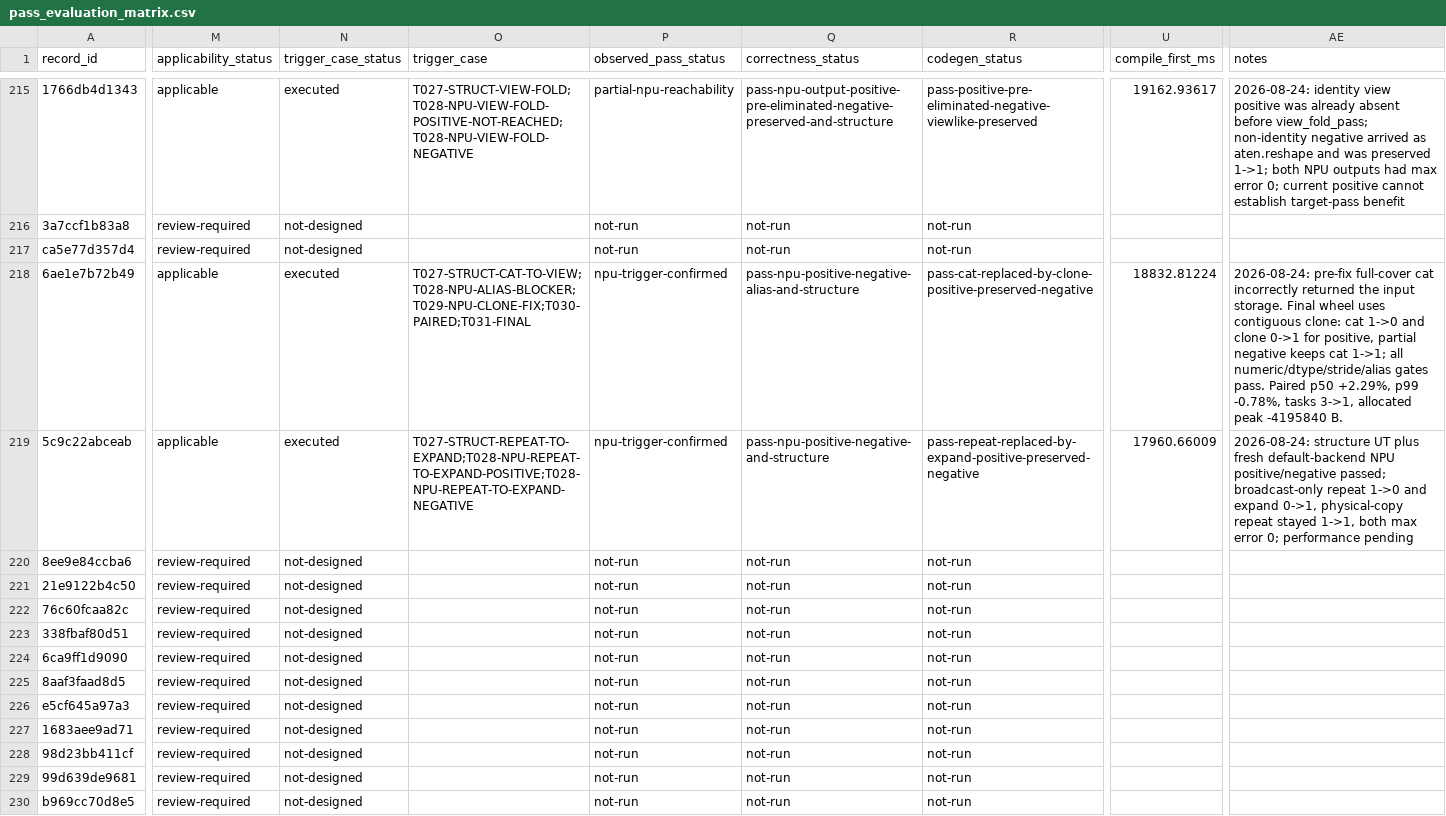
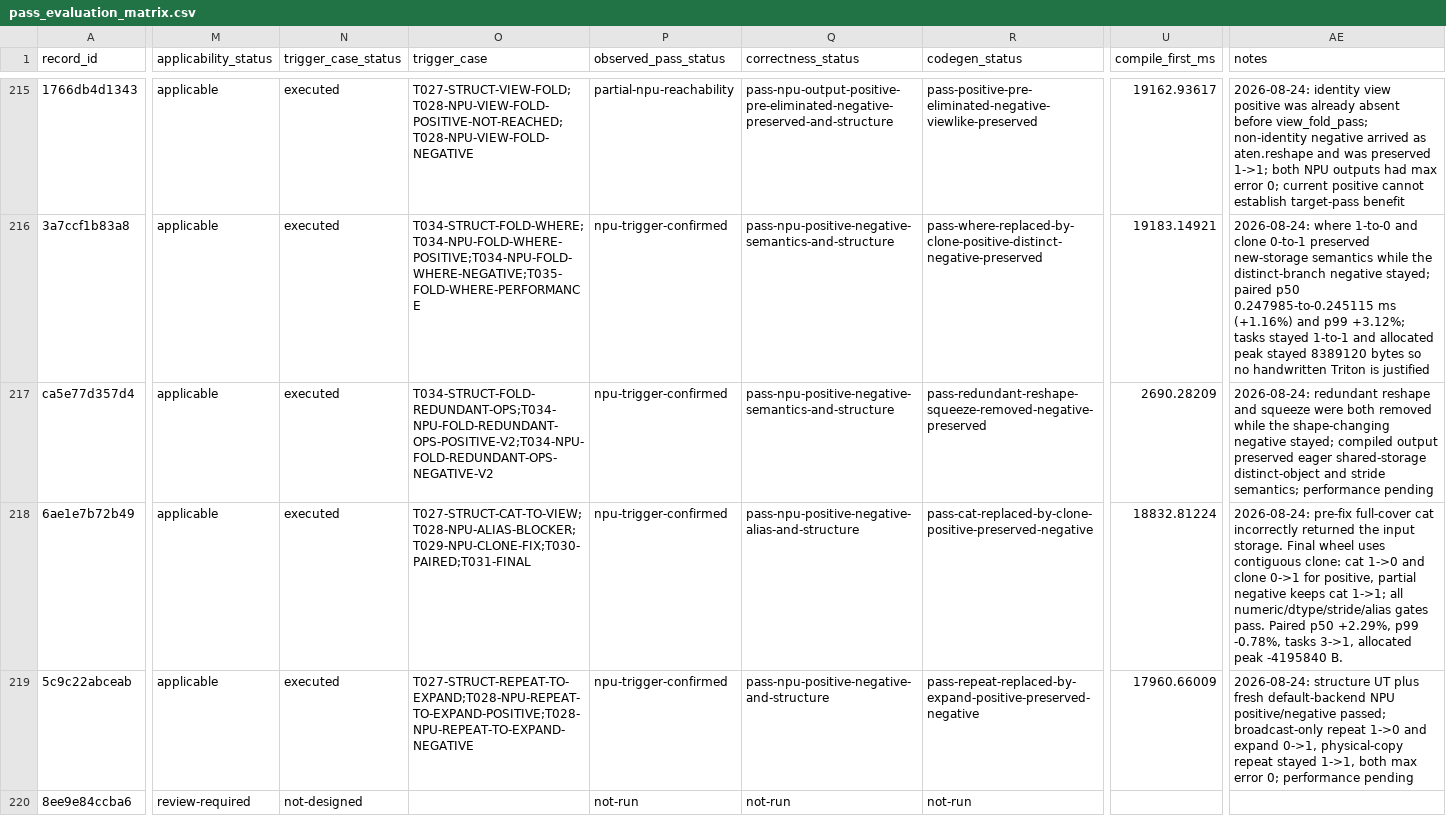
Before and after one commit to Beaver2323/Subgraph-Fusion-Pass-Optimization, a CSV file: report/pass_src_20260820/pass_evaluation_matrix.csv, drawn as a sheet; only a part is shown, gaps mark what is left out; the shorter side is filled out with more unchanged rows; the diff covers the shown part only; the diff names each change by its address in the sheet, - before the commit and + after, or states it on an @@ line.

Commit message:
docs: add third B2 audit and fold_where results

```diff
--- a/report/pass_src_20260820/pass_evaluation_matrix.csv
+++ b/report/pass_src_20260820/pass_evaluation_matrix.csv
-M216:M217 (applicability_status): review-required
+M216:M217 (applicability_status): applicable
-N216:N217 (trigger_case_status): not-designed
+N216:N217 (trigger_case_status): executed
-O216 (trigger_case): (empty)
+O216 (trigger_case): T034-STRUCT-FOLD-WHERE;T034-NPU-FOLD-WHERE-POSITIVE;T034-NPU-FOLD-WHERE-NEGATIVE;T035-FOLD-WHERE-PERFORMANCE
-P216:P217 (observed_pass_status): not-run
+P216:P217 (observed_pass_status): npu-trigger-confirmed
-Q216:Q217 (correctness_status): not-run
+Q216:Q217 (correctness_status): pass-npu-positive-negative-semantics-and-structure
-R216 (codegen_status): not-run
+R216 (codegen_status): pass-where-replaced-by-clone-positive-distinct-negative-preserved
-U216 (compile_first_ms): (empty)
+U216 (compile_first_ms): 19183.14921
-AE216 (notes): (empty)
+AE216 (notes): 2026-08-24: where 1-to-0 and clone 0-to-1 preserved new-storage semantics while the distinct-branch negative stayed; paired p50 0.247985-to-0.245115 ms (+1.16%) and p99 +3.12%; tasks stayed 1-to-1 and allocated peak stayed 8389120 bytes so no handwritten Triton is justified
-O217 (trigger_case): (empty)
+O217 (trigger_case): T034-STRUCT-FOLD-REDUNDANT-OPS;T034-NPU-FOLD-REDUNDANT-OPS-POSITIVE-V2;T034-NPU-FOLD-REDUNDANT-OPS-NEGATIVE-V2
-R217 (codegen_status): not-run
+R217 (codegen_status): pass-redundant-reshape-squeeze-removed-negative-preserved
-U217 (compile_first_ms): (empty)
+U217 (compile_first_ms): 2690.28209
-AE217 (notes): (empty)
+AE217 (notes): 2026-08-24: redundant reshape and squeeze were both removed while the shape-changing negative stayed; compiled output preserved eager shared-storage distinct-object and stride semantics; performance pending
```
Also changed, not shown: 34 edited cells elsewhere in this file, 12 other files.
